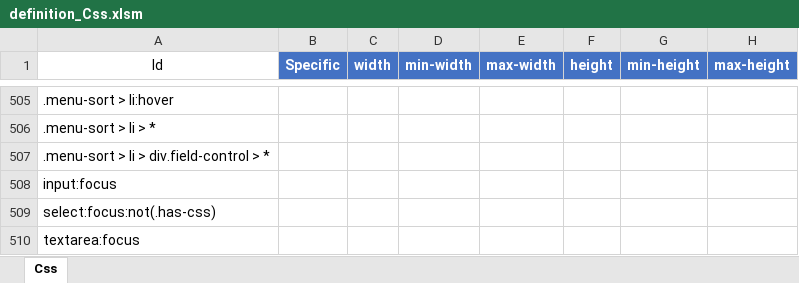
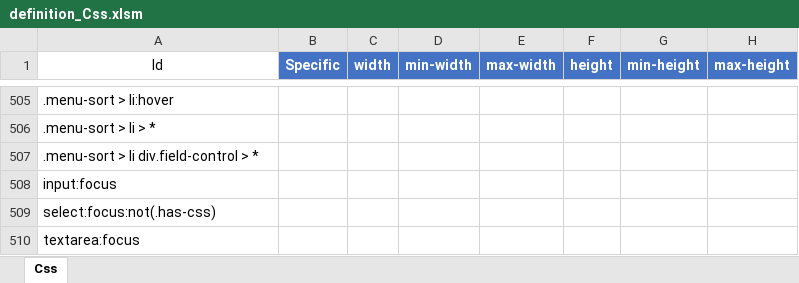
Before and after one commit to kazuca/Implem.Pleasanter, an Excel workbook: Implem.Pleasanter/App_Data/Definitions/definition_Css.xlsm, sheet Css, drawn as a sheet; only a part is shown, gaps mark what is left out; values as stored, in another font and other column widths than the file's, no borders; table styles not drawn; the diff names each change by its address in the sheet, - before the commit and + after, or states it on an @@ line.

```diff
--- a/Implem.Pleasanter/App_Data/Definitions/definition_Css.xlsm (sheet Css)
+++ b/Implem.Pleasanter/App_Data/Definitions/definition_Css.xlsm (sheet Css)
-A507 (Id): .menu-sort > li > div.field-control > *
+A507 (Id): .menu-sort > li div.field-control > *
```
Also changed, not shown: Implem.Pleasanter/App_Data/Definitions/definition_Code.xlsm, 35 other files.
